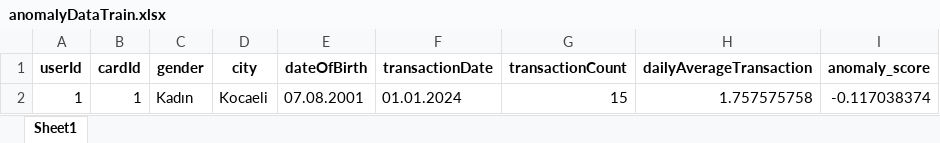
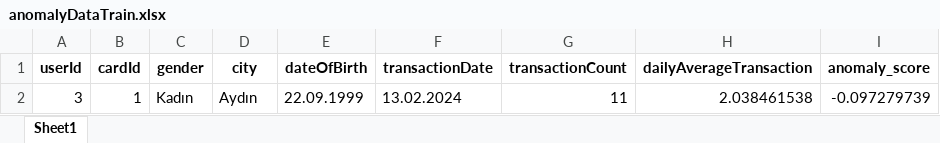
Before and after one commit to byzgrn/MaYaBi, an Excel workbook: DataSets/anomalyDataTrain.xlsx, sheet Sheet1, drawn as a sheet; values as stored, in another font and other column widths than the file's, no borders; removed rows and columns are numbered as before the commit, all else as after; the diff names each change by its address in the sheet, - before the commit and + after, or states it on an @@ line.

```diff
--- a/DataSets/anomalyDataTrain.xlsx (sheet Sheet1)
+++ b/DataSets/anomalyDataTrain.xlsx (sheet Sheet1)
-row 2: 1 | 1 | Kadın | Kocaeli | 07.08.2001 | 01.01.2024 | 15 | 1.757575758 | -0.117038374
+row 2: 3 | 1 | Kadın | Aydın | 22.09.1999 | 13.02.2024 | 11 | 2.038461538 | -0.097279739
```
Also changed, not shown: DataSets/anomalyDataTest.xlsx, DataSets/beyza.xlsx, 8 other files.
